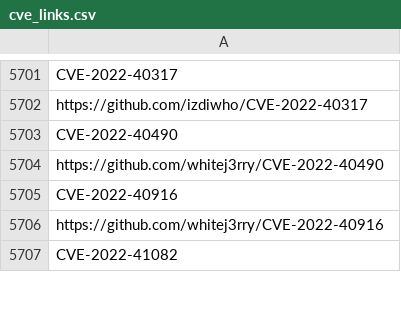
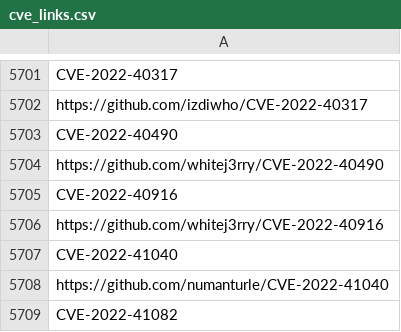
Before and after one commit to tg12/PoC_CVEs, a CSV file: cve_links.csv, drawn as a sheet; only a part is shown, gaps mark what is left out; the diff covers the shown part only.

```diff
--- a/cve_links.csv
+++ b/cve_links.csv
@@ -9883,2 +9884,4 @@ CVE-2022-40916
 https://github.com/whitej3rry/CVE-2022-40916
+CVE-2022-41040
+https://github.com/numanturle/CVE-2022-41040
 CVE-2022-41082
```
Also changed, not shown: 4 added rows, 2 removed rows and 6 edited cells elsewhere in this file, 1 other file.
